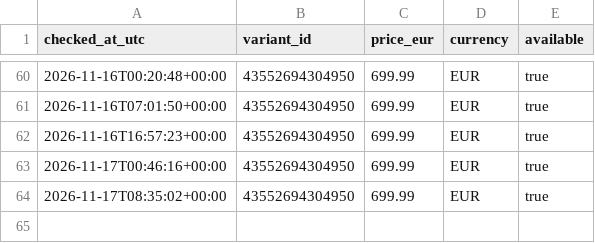
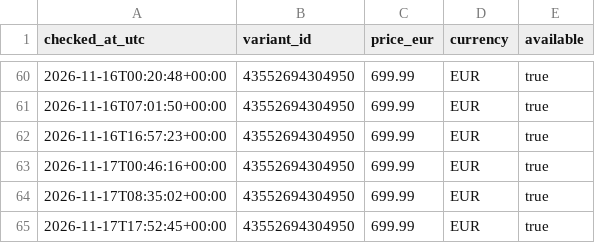
Before and after one commit to MyThZPlayerNet/omtech-price-bot, a CSV file: data/price_history.csv, drawn as a sheet; only a part is shown, gaps mark what is left out.

```diff
--- a/data/price_history.csv
+++ b/data/price_history.csv
@@ -64 +64,2 @@ checked_at_utc,variant_id,price_eur,currency,available
 2026-11-17T08:35:02+00:00,43552694304950,699.99,EUR,true
+2026-11-17T17:52:45+00:00,43552694304950,699.99,EUR,true
```
Also changed, not shown: 1 other file.
